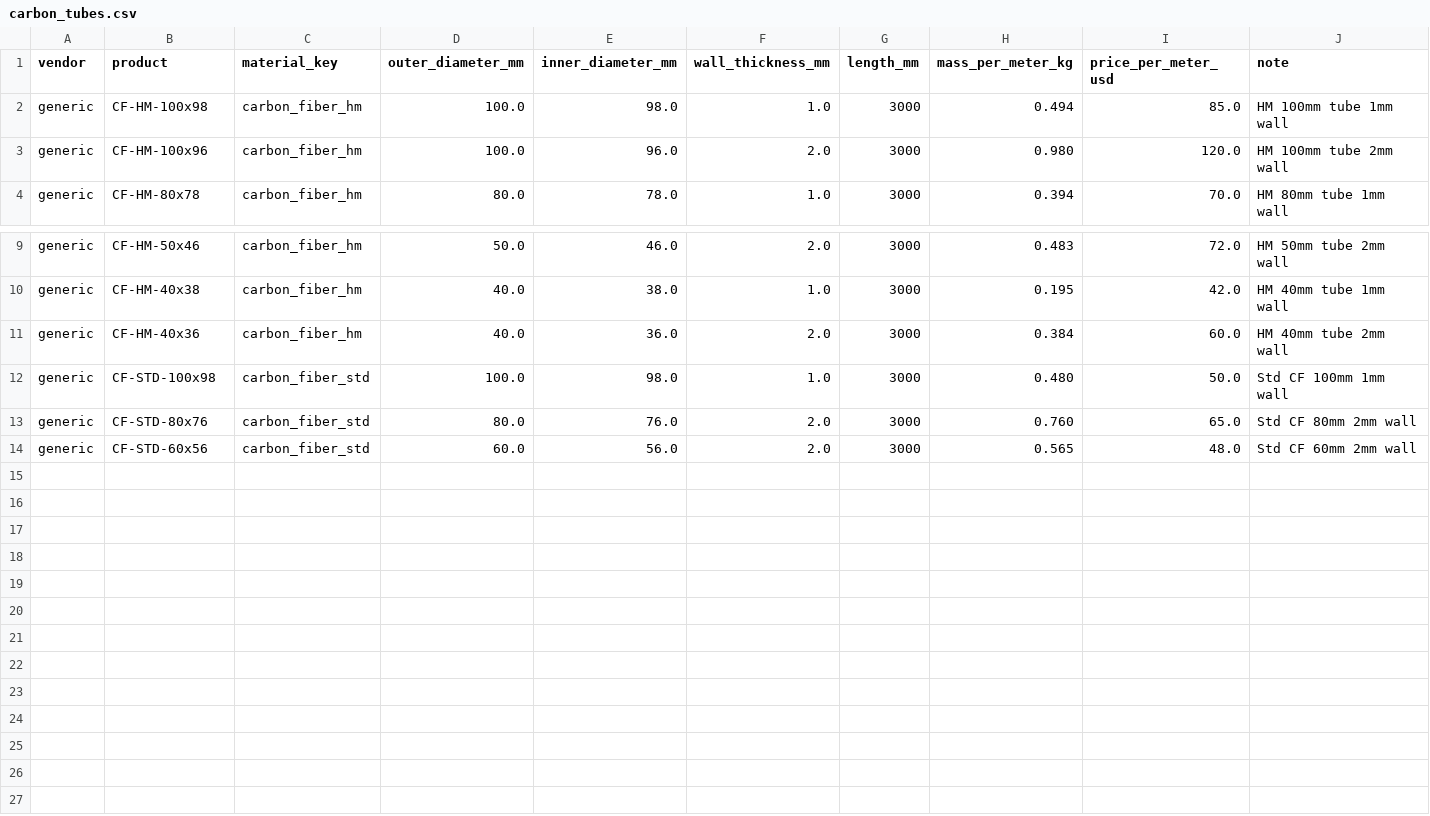
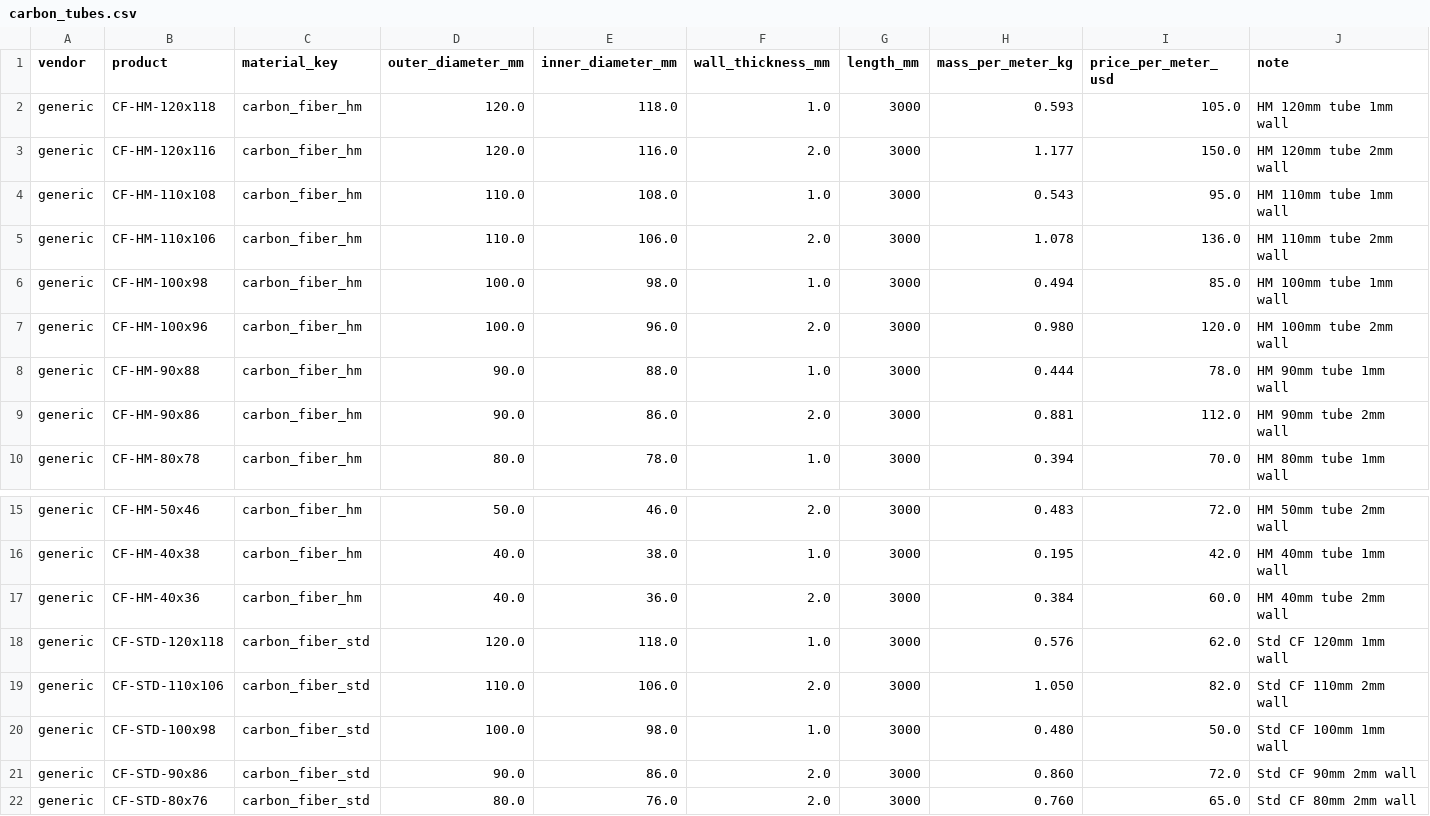
Before and after one commit to Prosper1030/hpa-mdo, a CSV file: data/carbon_tubes.csv, drawn as a sheet; only a part is shown, gaps mark what is left out; the shorter side is filled out with more unchanged rows.

```diff
--- a/data/carbon_tubes.csv
+++ b/data/carbon_tubes.csv
@@ -1,4 +1,10 @@
 vendor,product,material_key,outer_diameter_mm,inner_diameter_mm,wall_thickness_mm,length_mm,mass_per_meter_kg,price_per_meter_usd,note
+generic,CF-HM-120x118,carbon_fiber_hm,120.0,118.0,1.0,3000,0.593,105.0,HM 120mm tube 1mm wall
+generic,CF-HM-120x116,carbon_fiber_hm,120.0,116.0,2.0,3000,1.177,150.0,HM 120mm tube 2mm wall
+generic,CF-HM-110x108,carbon_fiber_hm,110.0,108.0,1.0,3000,0.543,95.0,HM 110mm tube 1mm wall
+generic,CF-HM-110x106,carbon_fiber_hm,110.0,106.0,2.0,3000,1.078,136.0,HM 110mm tube 2mm wall
 generic,CF-HM-100x98,carbon_fiber_hm,100.0,98.0,1.0,3000,0.494,85.0,HM 100mm tube 1mm wall
 generic,CF-HM-100x96,carbon_fiber_hm,100.0,96.0,2.0,3000,0.980,120.0,HM 100mm tube 2mm wall
+generic,CF-HM-90x88,carbon_fiber_hm,90.0,88.0,1.0,3000,0.444,78.0,HM 90mm tube 1mm wall
+generic,CF-HM-90x86,carbon_fiber_hm,90.0,86.0,2.0,3000,0.881,112.0,HM 90mm tube 2mm wall
 generic,CF-HM-80x78,carbon_fiber_hm,80.0,78.0,1.0,3000,0.394,70.0,HM 80mm tube 1mm wall
@@ -11,3 +17,6 @@ generic,CF-HM-40x38,carbon_fiber_hm,40.0,38.0,1.0,3000,0.195,42.0,HM 40mm tube 1
 generic,CF-HM-40x36,carbon_fiber_hm,40.0,36.0,2.0,3000,0.384,60.0,HM 40mm tube 2mm wall
+generic,CF-STD-120x118,carbon_fiber_std,120.0,118.0,1.0,3000,0.576,62.0,Std CF 120mm 1mm wall
+generic,CF-STD-110x106,carbon_fiber_std,110.0,106.0,2.0,3000,1.050,82.0,Std CF 110mm 2mm wall
 generic,CF-STD-100x98,carbon_fiber_std,100.0,98.0,1.0,3000,0.480,50.0,Std CF 100mm 1mm wall
+generic,CF-STD-90x86,carbon_fiber_std,90.0,86.0,2.0,3000,0.860,72.0,Std CF 90mm 2mm wall
 generic,CF-STD-80x76,carbon_fiber_std,80.0,76.0,2.0,3000,0.760,65.0,Std CF 80mm 2mm wall
```
Also changed, not shown: 2 other files.
